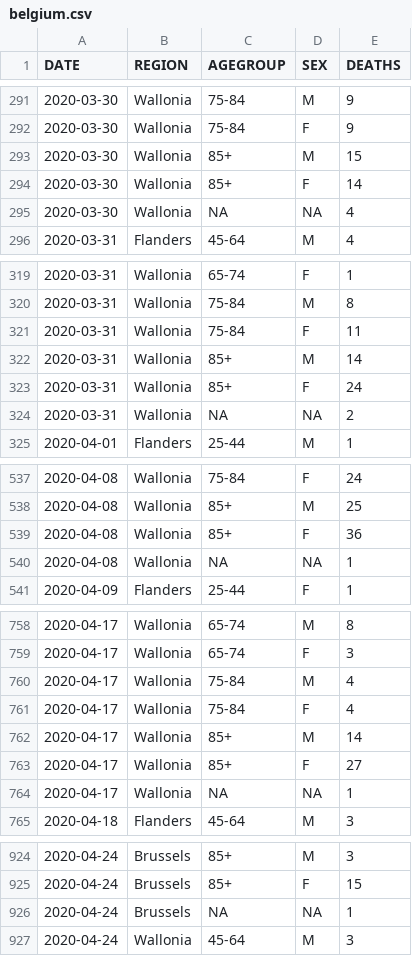
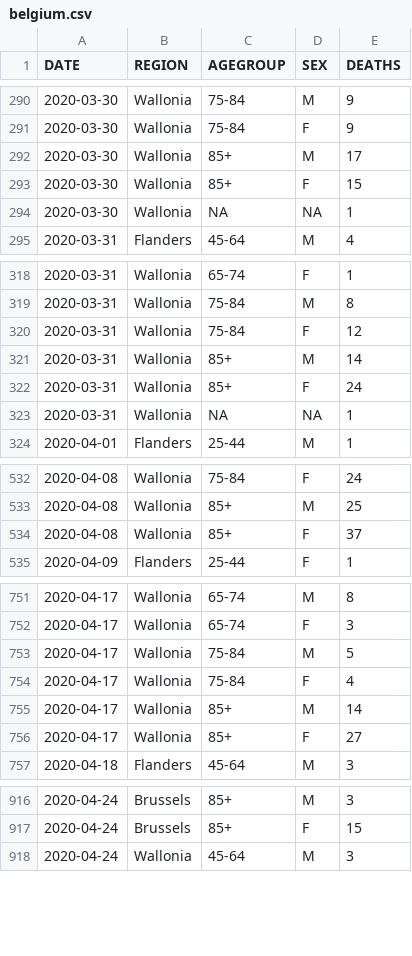
Before and after one commit to rvaughan/coronavirus-data, a CSV file: belgium/belgium.csv, drawn as a sheet; only a part is shown, gaps mark what is left out; the diff covers the shown part only.

```diff
--- a/belgium/belgium.csv
+++ b/belgium/belgium.csv
@@ -292,5 +291,5 @@
 "2020-03-30","Wallonia","75-84","F",9
-"2020-03-30","Wallonia","85+","M",15
-"2020-03-30","Wallonia","85+","F",14
-"2020-03-30","Wallonia",NA,NA,4
+"2020-03-30","Wallonia","85+","M",17
+"2020-03-30","Wallonia","85+","F",15
+"2020-03-30","Wallonia",NA,NA,1
 "2020-03-31","Flanders","45-64","M",4
@@ -320,6 +319,6 @@
 "2020-03-31","Wallonia","75-84","M",8
-"2020-03-31","Wallonia","75-84","F",11
+"2020-03-31","Wallonia","75-84","F",12
 "2020-03-31","Wallonia","85+","M",14
 "2020-03-31","Wallonia","85+","F",24
-"2020-03-31","Wallonia",NA,NA,2
+"2020-03-31","Wallonia",NA,NA,1
 "2020-04-01","Flanders","25-44","M",1
@@ -538,4 +533,3 @@
 "2020-04-08","Wallonia","85+","M",25
-"2020-04-08","Wallonia","85+","F",36
-"2020-04-08","Wallonia",NA,NA,1
+"2020-04-08","Wallonia","85+","F",37
 "2020-04-09","Flanders","25-44","F",1
@@ -759,3 +752,3 @@
 "2020-04-17","Wallonia","65-74","F",3
-"2020-04-17","Wallonia","75-84","M",4
+"2020-04-17","Wallonia","75-84","M",5
 "2020-04-17","Wallonia","75-84","F",4
@@ -763,3 +756,2 @@
 "2020-04-17","Wallonia","85+","F",27
-"2020-04-17","Wallonia",NA,NA,1
 "2020-04-18","Flanders","45-64","M",3
@@ -925,3 +917,2 @@
 "2020-04-24","Brussels","85+","F",15
-"2020-04-24","Brussels",NA,NA,1
 "2020-04-24","Wallonia","45-64","M",3
```
Also changed, not shown: 5 added rows, 6 removed rows and 31 edited cells elsewhere in this file.
